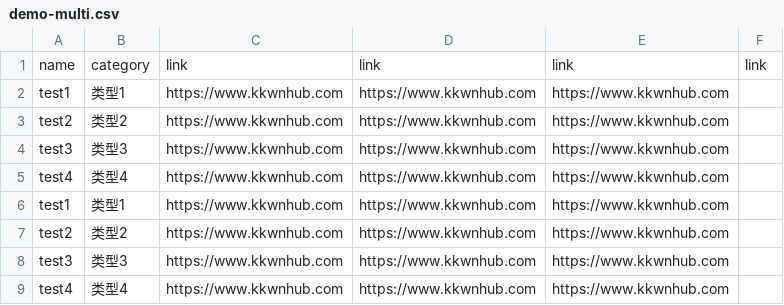
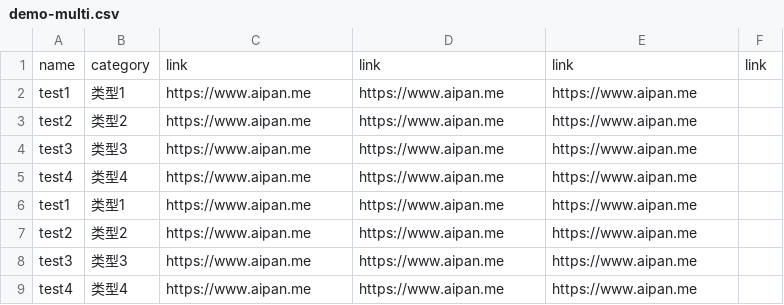
Before and after one commit to zxmlysxl/aipan-netdisk-search, a CSV file: assets/readme/demo/demo-multi.csv, drawn as a sheet.

Commit message:
update the domain list and remove some config code

```diff
--- a/assets/readme/demo/demo-multi.csv
+++ b/assets/readme/demo/demo-multi.csv
@@ -1,9 +1,9 @@
 name,category,link,link,link,link
-test1,类型1,https://www.kkwnhub.com,https://www.kkwnhub.com,https://www.kkwnhub.com,
-test2,类型2,https://www.kkwnhub.com,https://www.kkwnhub.com,https://www.kkwnhub.com,
-test3,类型3,https://www.kkwnhub.com,https://www.kkwnhub.com,https://www.kkwnhub.com,
-test4,类型4,https://www.kkwnhub.com,https://www.kkwnhub.com,https://www.kkwnhub.com,
-test1,类型1,https://www.kkwnhub.com,https://www.kkwnhub.com,https://www.kkwnhub.com,
-test2,类型2,https://www.kkwnhub.com,https://www.kkwnhub.com,https://www.kkwnhub.com,
-test3,类型3,https://www.kkwnhub.com,https://www.kkwnhub.com,https://www.kkwnhub.com,
-test4,类型4,https://www.kkwnhub.com,https://www.kkwnhub.com,https://www.kkwnhub.com,
+test1,类型1,https://www.aipan.me,https://www.aipan.me,https://www.aipan.me,
+test2,类型2,https://www.aipan.me,https://www.aipan.me,https://www.aipan.me,
+test3,类型3,https://www.aipan.me,https://www.aipan.me,https://www.aipan.me,
+test4,类型4,https://www.aipan.me,https://www.aipan.me,https://www.aipan.me,
+test1,类型1,https://www.aipan.me,https://www.aipan.me,https://www.aipan.me,
+test2,类型2,https://www.aipan.me,https://www.aipan.me,https://www.aipan.me,
+test3,类型3,https://www.aipan.me,https://www.aipan.me,https://www.aipan.me,
+test4,类型4,https://www.aipan.me,https://www.aipan.me,https://www.aipan.me,
```
Also changed, not shown: 19 other files.
